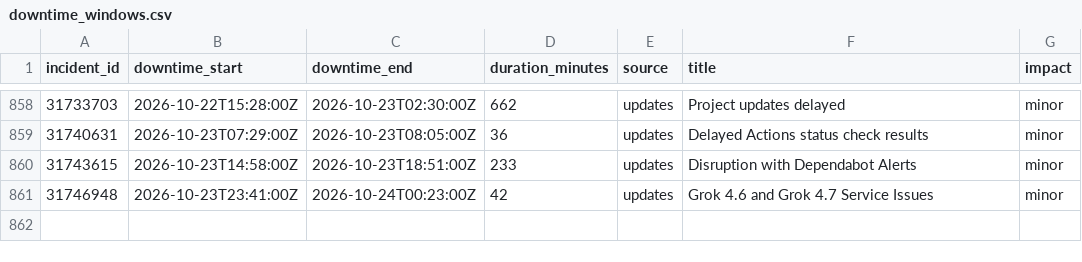
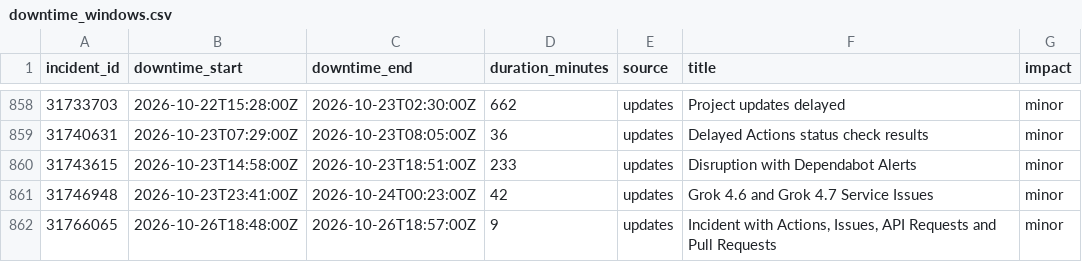
Before and after one commit to paradise-runner/feels-like-github-status, a CSV file: parsed/downtime_windows.csv, drawn as a sheet; only a part is shown, gaps mark what is left out.

```diff
--- a/parsed/downtime_windows.csv
+++ b/parsed/downtime_windows.csv
@@ -861 +861,2 @@ incident_id,downtime_start,downtime_end,duration_minutes,source,title,impact
 31746948,2026-10-23T23:41:00Z,2026-10-24T00:23:00Z,42,updates,Grok 4.6 and Grok 4.7 Service Issues,minor
+31766065,2026-10-26T18:48:00Z,2026-10-26T18:57:00Z,9,updates,"Incident with Actions, Issues, API Requests and Pull Requests",minor
```
Also changed, not shown: parsed/segments.csv, 2 other files.
